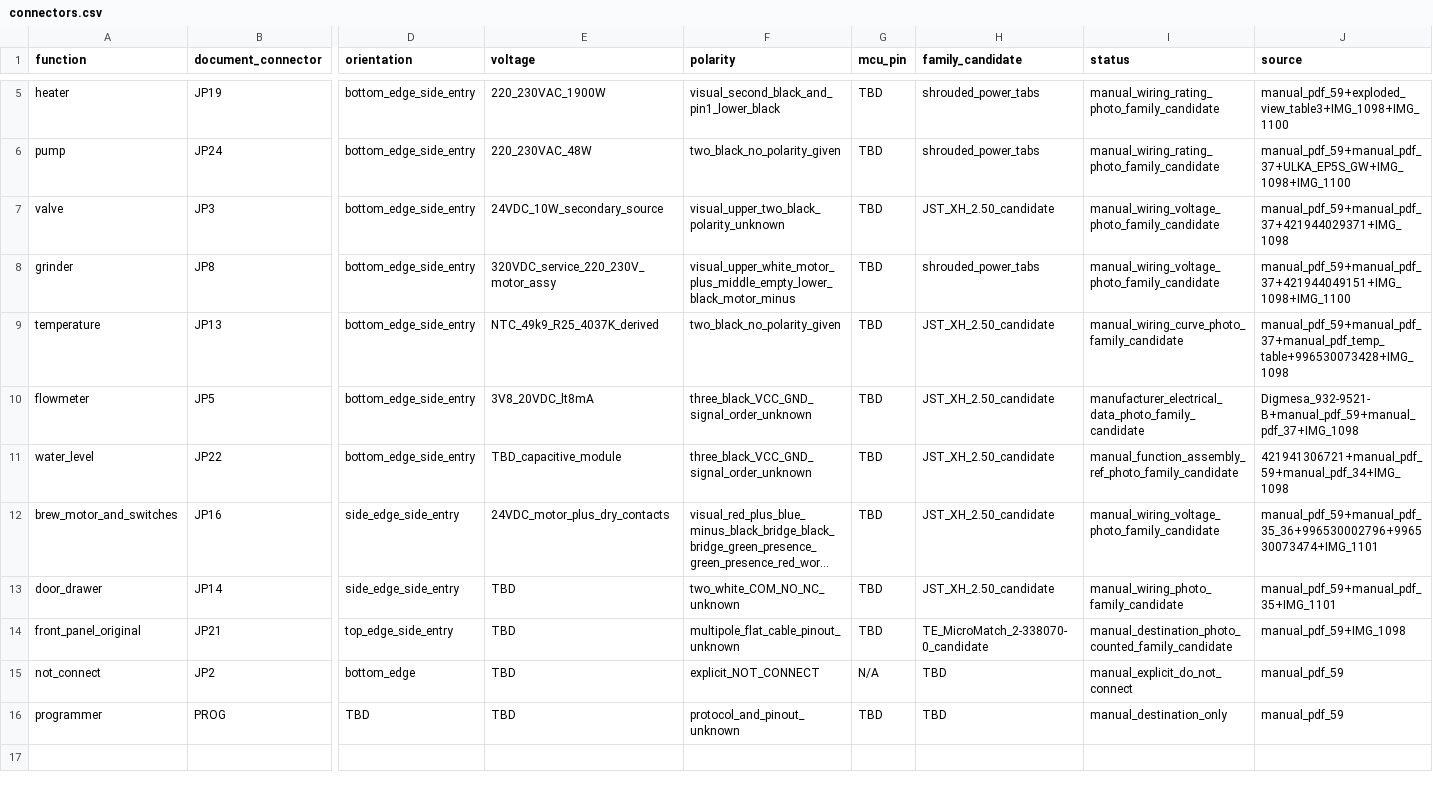
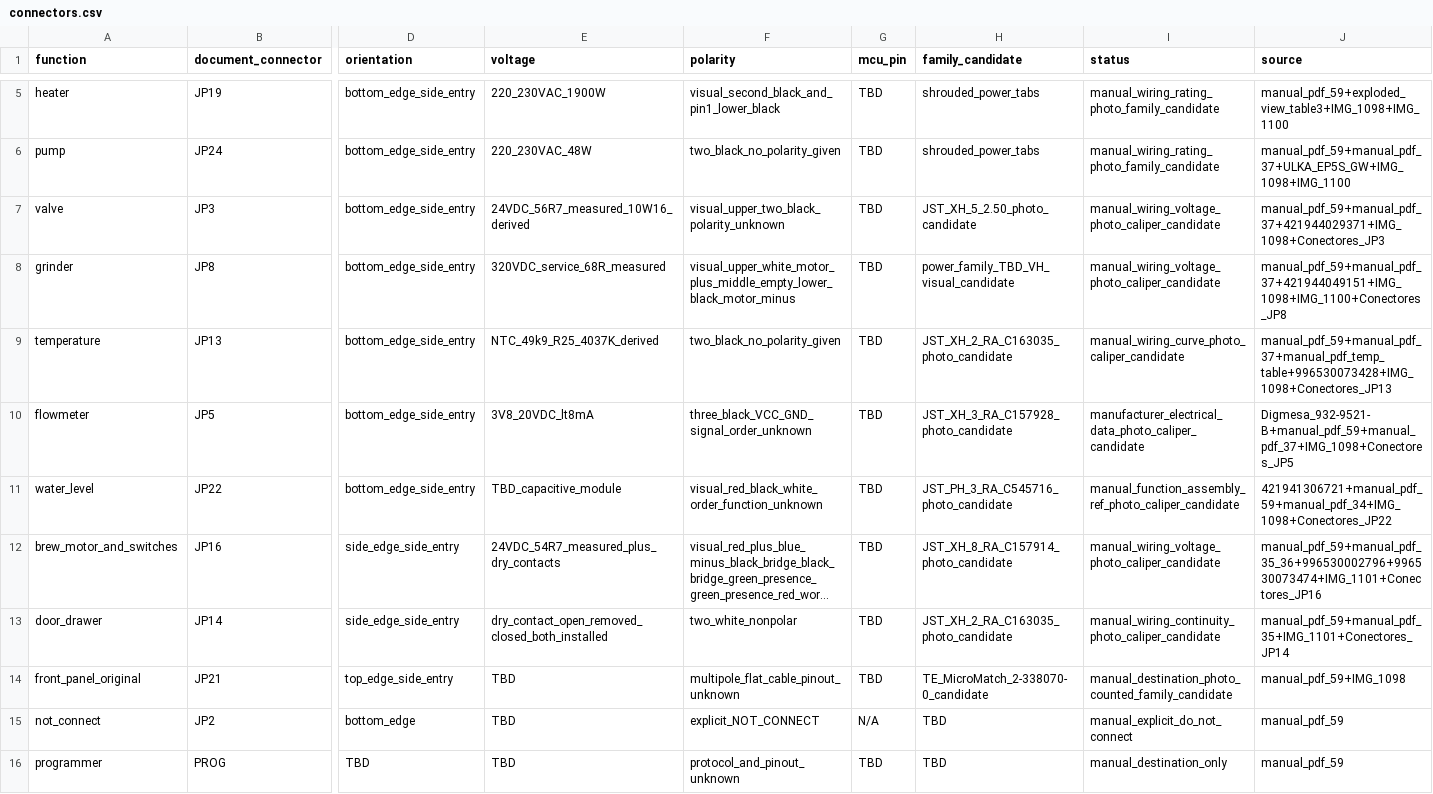
Before and after one commit to itorralbo/open-saeco-controller, a CSV file: docs/HD8911/connectors.csv, drawn as a sheet; only a part is shown, gaps mark what is left out; long unchanged cells end in …; the diff names each change by its address in the sheet, - before the commit and + after, or states it on an @@ line.

```diff
--- a/docs/HD8911/connectors.csv
+++ b/docs/HD8911/connectors.csv
-E7 (voltage): 24VDC_10W_secondary_source
+E7 (voltage): 24VDC_56R7_measured_10W16_derived
-H7 (family_candidate): JST_XH_2.50_candidate
+H7 (family_candidate): JST_XH_5_2.50_photo_candidate
-I7:I8 (status): manual_wiring_voltage_photo_family_candidate
+I7:I8 (status): manual_wiring_voltage_photo_caliper_candidate
-J7 (source): manual_pdf_59+manual_pdf_37+421944029371+IMG_1098
+J7 (source): manual_pdf_59+manual_pdf_37+421944029371+IMG_1098+Conectores_JP3
-E8 (voltage): 320VDC_service_220_230V_motor_assy
+E8 (voltage): 320VDC_service_68R_measured
-H8 (family_candidate): shrouded_power_tabs
+H8 (family_candidate): power_family_TBD_VH_visual_candidate
-J8 (source): manual_pdf_59+manual_pdf_37+421944049151+IMG_1098+IMG_1100
+J8 (source): manual_pdf_59+manual_pdf_37+421944049151+IMG_1098+IMG_1100+Conectores_JP8
-H9 (family_candidate): JST_XH_2.50_candidate
+H9 (family_candidate): JST_XH_2_RA_C163035_photo_candidate
-I9 (status): manual_wiring_curve_photo_family_candidate
+I9 (status): manual_wiring_curve_photo_caliper_candidate
-J9 (source): manual_pdf_59+manual_pdf_37+manual_pdf_temp_table+996530073428+IMG_1098
+J9 (source): manual_pdf_59+manual_pdf_37+manual_pdf_temp_table+996530073428+IMG_1098+Conectores_JP13
-H10 (family_candidate): JST_XH_2.50_candidate
+H10 (family_candidate): JST_XH_3_RA_C157928_photo_candidate
-I10 (status): manufacturer_electrical_data_photo_family_candidate
+I10 (status): manufacturer_electrical_data_photo_caliper_candidate
-J10 (source): Digmesa_932-9521-B+manual_pdf_59+manual_pdf_37+IMG_1098
+J10 (source): Digmesa_932-9521-B+manual_pdf_59+manual_pdf_37+IMG_1098+Conectores_JP5
-F11 (polarity): three_black_VCC_GND_signal_order_unknown
+F11 (polarity): visual_red_black_white_order_function_unknown
-H11 (family_candidate): JST_XH_2.50_candidate
+H11 (family_candidate): JST_PH_3_RA_C545716_photo_candidate
-I11 (status): manual_function_assembly_ref_photo_family_candidate
+I11 (status): manual_function_assembly_ref_photo_caliper_candidate
-J11 (source): 421941306721+manual_pdf_59+manual_pdf_34+IMG_1098
+J11 (source): 421941306721+manual_pdf_59+manual_pdf_34+IMG_1098+Conectores_JP22
-E12 (voltage): 24VDC_motor_plus_dry_contacts
+E12 (voltage): 24VDC_54R7_measured_plus_dry_contacts
-H12 (family_candidate): JST_XH_2.50_candidate
+H12 (family_candidate): JST_XH_8_RA_C157914_photo_candidate
-I12 (status): manual_wiring_voltage_photo_family_candidate
+I12 (status): manual_wiring_voltage_photo_caliper_candidate
-J12 (source): manual_pdf_59+manual_pdf_35_36+996530002796+996530073474+IMG_1101
+J12 (source): manual_pdf_59+manual_pdf_35_36+996530002796+996530073474+IMG_1101+Conectores_JP16
-E13 (voltage): TBD
+E13 (voltage): dry_contact_open_removed_closed_both_installed
-F13 (polarity): two_white_COM_NO_NC_unknown
+F13 (polarity): two_white_nonpolar
-H13 (family_candidate): JST_XH_2.50_candidate
+H13 (family_candidate): JST_XH_2_RA_C163035_photo_candidate
-I13 (status): manual_wiring_photo_family_candidate
+I13 (status): manual_wiring_continuity_photo_caliper_candidate
-J13 (source): manual_pdf_59+manual_pdf_35+IMG_1101
+J13 (source): manual_pdf_59+manual_pdf_35+IMG_1101+Conectores_JP14
```
Also changed, not shown: hardware/controller/bom-draft.csv, 36 other files.
